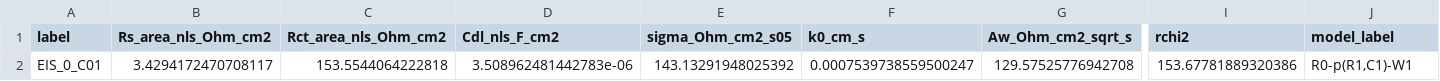
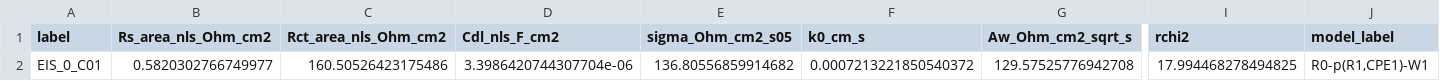
Before and after one commit to FZWINGEL/EC2-Practical, a CSV file: results/T3.2_EIS_summary.csv, drawn as a sheet; only a part is shown, gaps mark what is left out; the diff names each change by its address in the sheet, - before the commit and + after, or states it on an @@ line.

```diff
--- a/results/T3.2_EIS_summary.csv
+++ b/results/T3.2_EIS_summary.csv
-B2 (Rs_area_nls_Ohm_cm2): 3.4294172470708117
+B2 (Rs_area_nls_Ohm_cm2): 0.5820302766749977
-C2 (Rct_area_nls_Ohm_cm2): 153.5544064222818
+C2 (Rct_area_nls_Ohm_cm2): 160.50526423175486
-D2 (Cdl_nls_F_cm2): 3.508962481442783e-06
+D2 (Cdl_nls_F_cm2): 3.3986420744307704e-06
-E2 (sigma_Ohm_cm2_s05): 143.13291948025392
+E2 (sigma_Ohm_cm2_s05): 136.80556859914682
-F2 (k0_cm_s): 0.0007539738559500247
+F2 (k0_cm_s): 0.0007213221850540372
-I2 (rchi2): 153.67781889320386
+I2 (rchi2): 17.994468278494825
-J2 (model_label): R0-p(R1,C1)-W1
+J2 (model_label): R0-p(R1,CPE1)-W1
```
Also changed, not shown: results/T3.3_PEIS_summary.csv, 11 other files.
